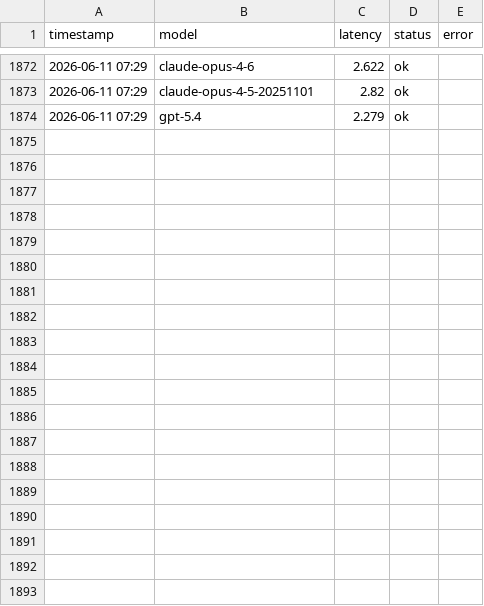
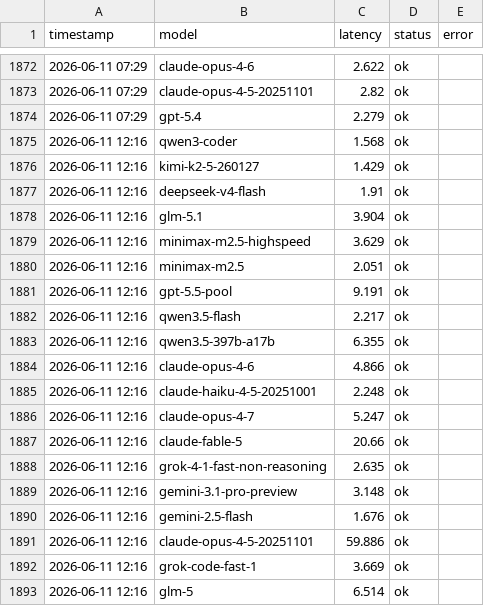
Before and after one commit to rongyinger/api-checker, a CSV file: docs/data.csv, drawn as a sheet; only a part is shown, gaps mark what is left out; the diff covers the shown part only.

```diff
--- a/docs/data.csv
+++ b/docs/data.csv
@@ -1874 +1874,20 @@ timestamp,model,latency,status,error
 2026-06-11 07:29,gpt-5.4,2.279,ok,
+2026-06-11 12:16,qwen3-coder,1.568,ok,
+2026-06-11 12:16,kimi-k2-5-260127,1.429,ok,
+2026-06-11 12:16,deepseek-v4-flash,1.91,ok,
+2026-06-11 12:16,glm-5.1,3.904,ok,
+2026-06-11 12:16,minimax-m2.5-highspeed,3.629,ok,
+2026-06-11 12:16,minimax-m2.5,2.051,ok,
+2026-06-11 12:16,gpt-5.5-pool,9.191,ok,
+2026-06-11 12:16,qwen3.5-flash,2.217,ok,
+2026-06-11 12:16,qwen3.5-397b-a17b,6.355,ok,
+2026-06-11 12:16,claude-opus-4-6,4.866,ok,
+2026-06-11 12:16,claude-haiku-4-5-20251001,2.248,ok,
+2026-06-11 12:16,claude-opus-4-7,5.247,ok,
+2026-06-11 12:16,claude-fable-5,20.66,ok,
+2026-06-11 12:16,grok-4-1-fast-non-reasoning,2.635,ok,
+2026-06-11 12:16,gemini-3.1-pro-preview,3.148,ok,
+2026-06-11 12:16,gemini-2.5-flash,1.676,ok,
+2026-06-11 12:16,claude-opus-4-5-20251101,59.886,ok,
+2026-06-11 12:16,grok-code-fast-1,3.669,ok,
+2026-06-11 12:16,glm-5,6.514,ok,
```
Also changed, not shown: 12 added rows elsewhere in this file.
